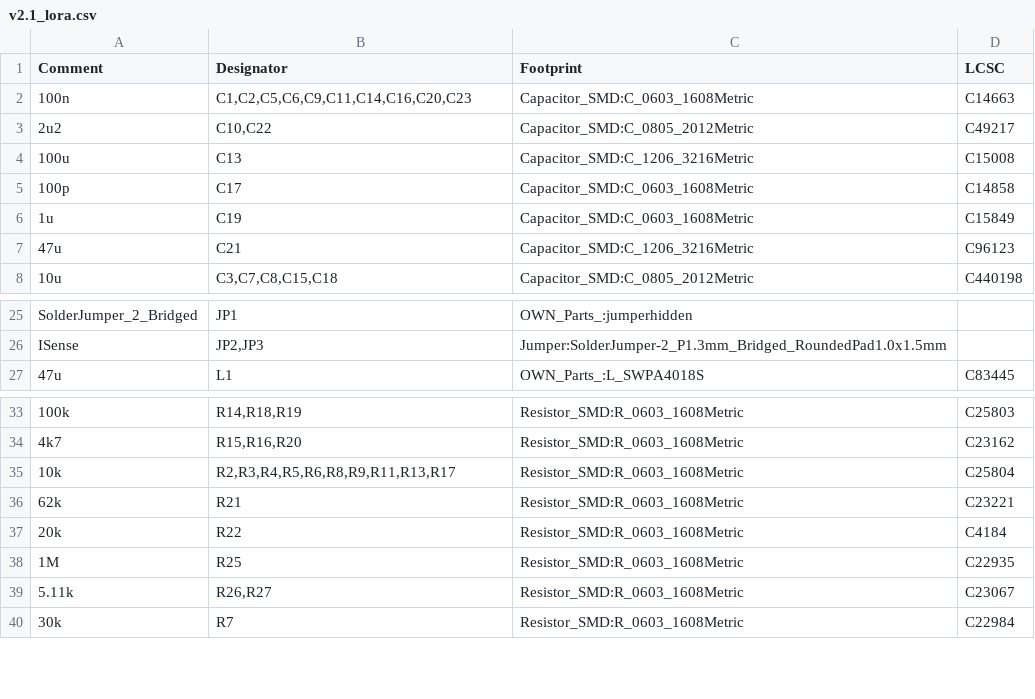
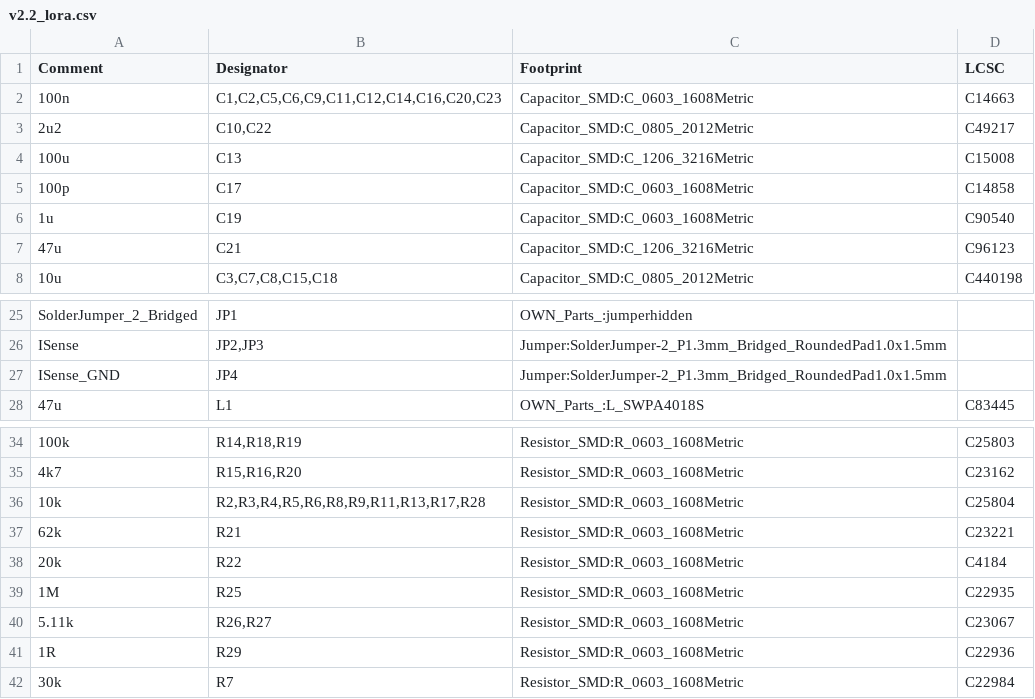
Before and after one commit to acre-link/hw_acrelink_node, a CSV file: pcb/assembly/v2.2_lora.csv (was pcb/assembly/v2.1_lora.csv), drawn as a sheet; only a part is shown, gaps mark what is left out.

```diff
--- a/pcb/assembly/v2.1_lora.csv
+++ b/pcb/assembly/v2.2_lora.csv
@@ -1,3 +1,3 @@
 Comment,Designator,Footprint,LCSC
-"100n","C1,C2,C5,C6,C9,C11,C14,C16,C20,C23","Capacitor_SMD:C_0603_1608Metric","C14663"
+"100n","C1,C2,C5,C6,C9,C11,C12,C14,C16,C20,C23","Capacitor_SMD:C_0603_1608Metric","C14663"
 "2u2","C10,C22","Capacitor_SMD:C_0805_2012Metric","C49217"
@@ -5,3 +5,3 @@ Comment,Designator,Footprint,LCSC
 "100p","C17","Capacitor_SMD:C_0603_1608Metric","C14858"
-"1u","C19","Capacitor_SMD:C_0603_1608Metric","C15849"
+"1u","C19","Capacitor_SMD:C_0603_1608Metric","C90540"
 "47u","C21","Capacitor_SMD:C_1206_3216Metric","C96123"
@@ -26,2 +26,3 @@ Comment,Designator,Footprint,LCSC
 "ISense","JP2,JP3","Jumper:SolderJumper-2_P1.3mm_Bridged_RoundedPad1.0x1.5mm",""
+"ISense_GND","JP4","Jumper:SolderJumper-2_P1.3mm_Bridged_RoundedPad1.0x1.5mm",""
 "47u","L1","OWN_Parts_:L_SWPA4018S","C83445"
@@ -34,3 +35,3 @@ Comment,Designator,Footprint,LCSC
 "4k7","R15,R16,R20","Resistor_SMD:R_0603_1608Metric","C23162"
-"10k","R2,R3,R4,R5,R6,R8,R9,R11,R13,R17","Resistor_SMD:R_0603_1608Metric","C25804"
+"10k","R2,R3,R4,R5,R6,R8,R9,R11,R13,R17,R28","Resistor_SMD:R_0603_1608Metric","C25804"
 "62k","R21","Resistor_SMD:R_0603_1608Metric","C23221"
@@ -39,2 +40,3 @@ Comment,Designator,Footprint,LCSC
 "5.11k","R26,R27","Resistor_SMD:R_0603_1608Metric","C23067"
+"1R","R29","Resistor_SMD:R_0603_1608Metric","C22936"
 "30k","R7","Resistor_SMD:R_0603_1608Metric","C22984"
```
Also changed, not shown: pcb/assembly/v2.2_lora-top-pos.csv, 15 other files.
